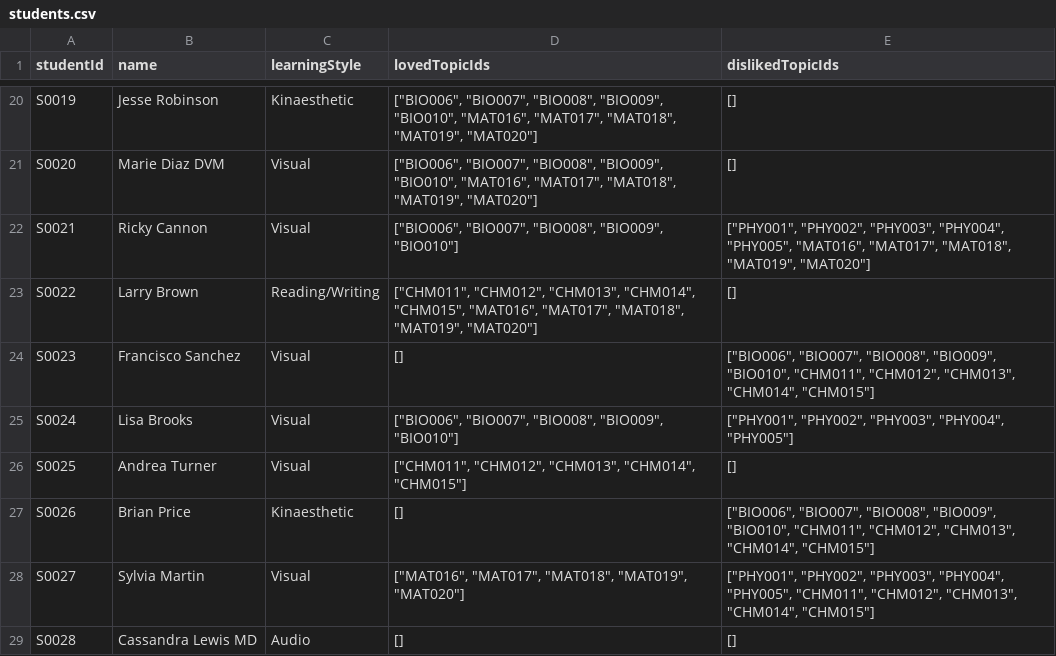
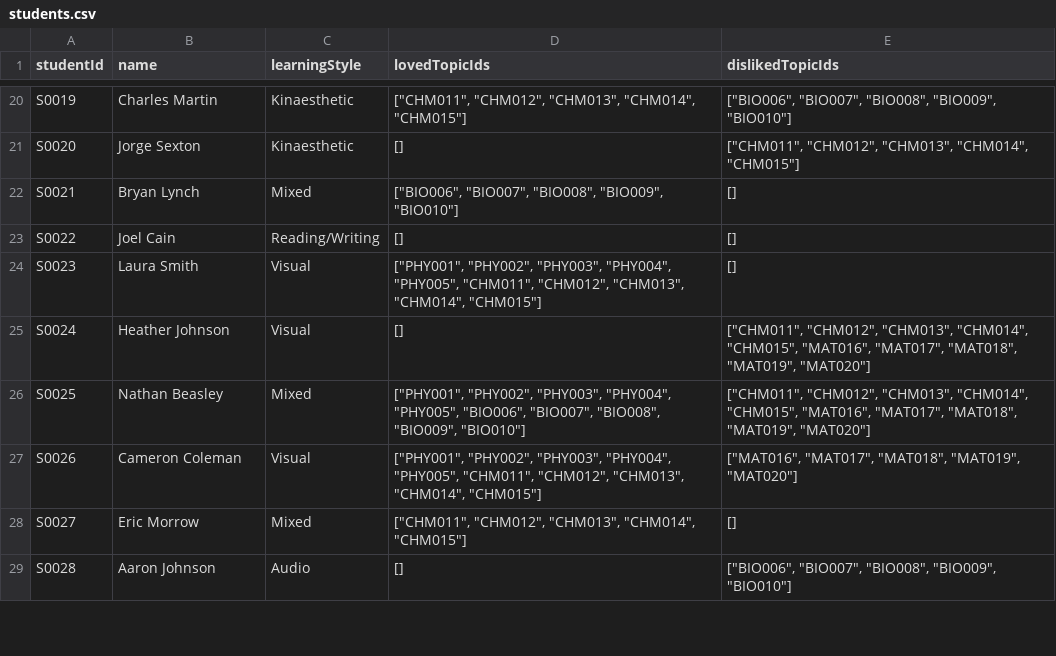
Before and after one commit to veyisTurgut/coco-project, a CSV file: synthetic_data/students.csv, drawn as a sheet; only a part is shown, gaps mark what is left out; the diff covers the shown part only; the diff names each change by its address in the sheet, - before the commit and + after, or states it on an @@ line.

```diff
--- a/synthetic_data/students.csv
+++ b/synthetic_data/students.csv
-B20 (name): Jesse Robinson
+B20 (name): Charles Martin
-D20 (lovedTopicIds): ["BIO006", "BIO007", "BIO008", "BIO009", "BIO010", "MAT016", "MAT017", "MAT018", "MAT019", "MAT020"]
+D20 (lovedTopicIds): ["CHM011", "CHM012", "CHM013", "CHM014", "CHM015"]
-E20 (dislikedTopicIds): []
+E20 (dislikedTopicIds): ["BIO006", "BIO007", "BIO008", "BIO009", "BIO010"]
-B21 (name): Marie Diaz DVM
+B21 (name): Jorge Sexton
-C21 (learningStyle): Visual
+C21 (learningStyle): Kinaesthetic
-D21 (lovedTopicIds): ["BIO006", "BIO007", "BIO008", "BIO009", "BIO010", "MAT016", "MAT017", "MAT018", "MAT019", "MAT020"]
+D21 (lovedTopicIds): []
-E21 (dislikedTopicIds): []
+E21 (dislikedTopicIds): ["CHM011", "CHM012", "CHM013", "CHM014", "CHM015"]
-B22 (name): Ricky Cannon
+B22 (name): Bryan Lynch
-C22 (learningStyle): Visual
+C22 (learningStyle): Mixed
-E22 (dislikedTopicIds): ["PHY001", "PHY002", "PHY003", "PHY004", "PHY005", "MAT016", "MAT017", "MAT018", "MAT019", "MAT020"]
+E22 (dislikedTopicIds): []
-B23 (name): Larry Brown
+B23 (name): Joel Cain
-D23 (lovedTopicIds): ["CHM011", "CHM012", "CHM013", "CHM014", "CHM015", "MAT016", "MAT017", "MAT018", "MAT019", "MAT020"]
+D23 (lovedTopicIds): []
-B24 (name): Francisco Sanchez
+B24 (name): Laura Smith
-D24 (lovedTopicIds): []
+D24 (lovedTopicIds): ["PHY001", "PHY002", "PHY003", "PHY004", "PHY005", "CHM011", "CHM012", "CHM013", "CHM014", "CHM015"]
-E24 (dislikedTopicIds): ["BIO006", "BIO007", "BIO008", "BIO009", "BIO010", "CHM011", "CHM012", "CHM013", "CHM014", "CHM015"]
+E24 (dislikedTopicIds): []
-B25 (name): Lisa Brooks
+B25 (name): Heather Johnson
-D25 (lovedTopicIds): ["BIO006", "BIO007", "BIO008", "BIO009", "BIO010"]
+D25 (lovedTopicIds): []
-E25 (dislikedTopicIds): ["PHY001", "PHY002", "PHY003", "PHY004", "PHY005"]
+E25 (dislikedTopicIds): ["CHM011", "CHM012", "CHM013", "CHM014", "CHM015", "MAT016", "MAT017", "MAT018", "MAT019", "MAT020"]
-B26 (name): Andrea Turner
+B26 (name): Nathan Beasley
-C26 (learningStyle): Visual
+C26 (learningStyle): Mixed
-D26 (lovedTopicIds): ["CHM011", "CHM012", "CHM013", "CHM014", "CHM015"]
+D26 (lovedTopicIds): ["PHY001", "PHY002", "PHY003", "PHY004", "PHY005", "BIO006", "BIO007", "BIO008", "BIO009", "BIO010"]
-E26 (dislikedTopicIds): []
+E26 (dislikedTopicIds): ["CHM011", "CHM012", "CHM013", "CHM014", "CHM015", "MAT016", "MAT017", "MAT018", "MAT019", "MAT020"]
-B27 (name): Brian Price
+B27 (name): Cameron Coleman
-C27 (learningStyle): Kinaesthetic
+C27 (learningStyle): Visual
-D27 (lovedTopicIds): []
+D27 (lovedTopicIds): ["PHY001", "PHY002", "PHY003", "PHY004", "PHY005", "CHM011", "CHM012", "CHM013", "CHM014", "CHM015"]
-E27 (dislikedTopicIds): ["BIO006", "BIO007", "BIO008", "BIO009", "BIO010", "CHM011", "CHM012", "CHM013", "CHM014", "CHM015"]
+E27 (dislikedTopicIds): ["MAT016", "MAT017", "MAT018", "MAT019", "MAT020"]
-B28 (name): Sylvia Martin
+B28 (name): Eric Morrow
-C28 (learningStyle): Visual
+C28 (learningStyle): Mixed
-D28 (lovedTopicIds): ["MAT016", "MAT017", "MAT018", "MAT019", "MAT020"]
+D28 (lovedTopicIds): ["CHM011", "CHM012", "CHM013", "CHM014", "CHM015"]
-E28 (dislikedTopicIds): ["PHY001", "PHY002", "PHY003", "PHY004", "PHY005", "CHM011", "CHM012", "CHM013", "CHM014", "CHM015"]
+E28 (dislikedTopicIds): []
-B29 (name): Cassandra Lewis MD
+B29 (name): Aaron Johnson
-E29 (dislikedTopicIds): []
+E29 (dislikedTopicIds): ["BIO006", "BIO007", "BIO008", "BIO009", "BIO010"]
```
Also changed, not shown: 139 edited cells elsewhere in this file, synthetic_data/resource_topic.csv, synthetic_data/resources.csv, 14 other files.
